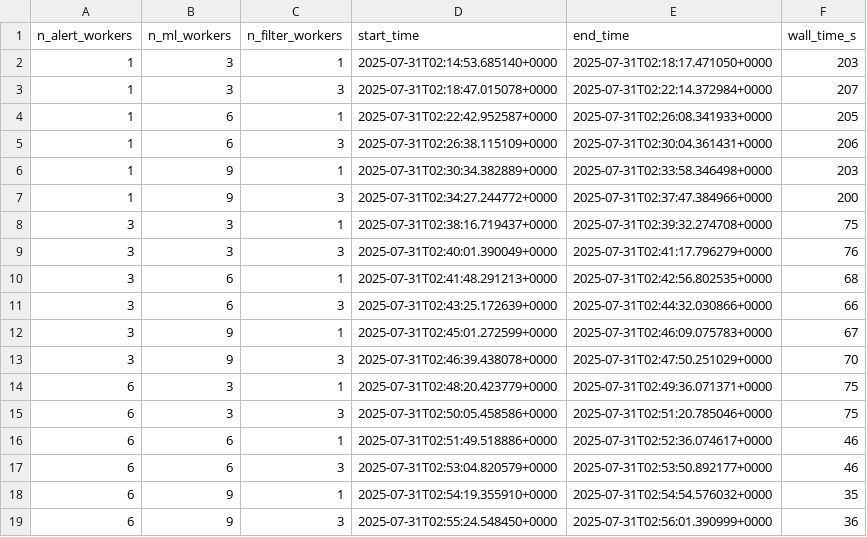
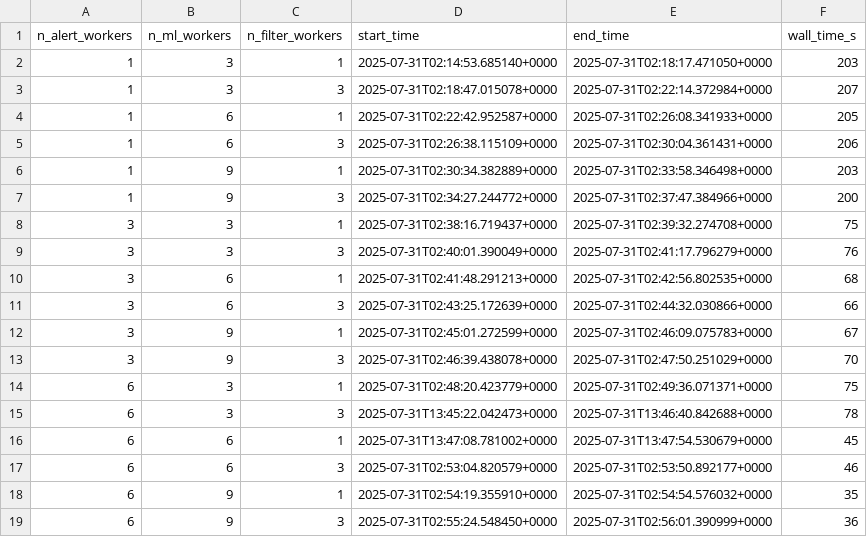
Before and after one commit to boom-astro/boom-paper, a CSV file: results/boom.csv, drawn as a sheet.

```diff
--- a/results/boom.csv
+++ b/results/boom.csv
@@ -14,4 +14,4 @@ n_alert_workers,n_ml_workers,n_filter_workers,start_time,end_time,wall_time_s
 6,3,1,2025-07-31T02:48:20.423779+0000,2025-07-31T02:49:36.071371+0000,75
-6,3,3,2025-07-31T02:50:05.458586+0000,2025-07-31T02:51:20.785046+0000,75
-6,6,1,2025-07-31T02:51:49.518886+0000,2025-07-31T02:52:36.074617+0000,46
+6,3,3,2025-07-31T13:45:22.042473+0000,2025-07-31T13:46:40.842688+0000,78
+6,6,1,2025-07-31T13:47:08.781002+0000,2025-07-31T13:47:54.530679+0000,45
 6,6,3,2025-07-31T02:53:04.820579+0000,2025-07-31T02:53:50.892177+0000,46
```
Also changed, not shown: 5 other files.
